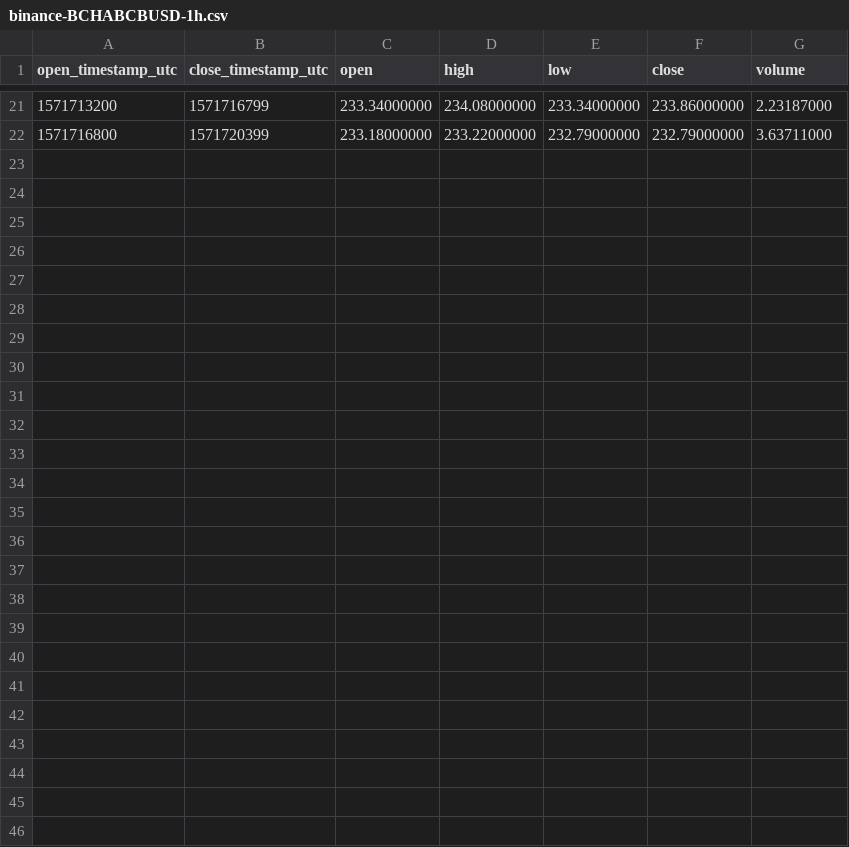
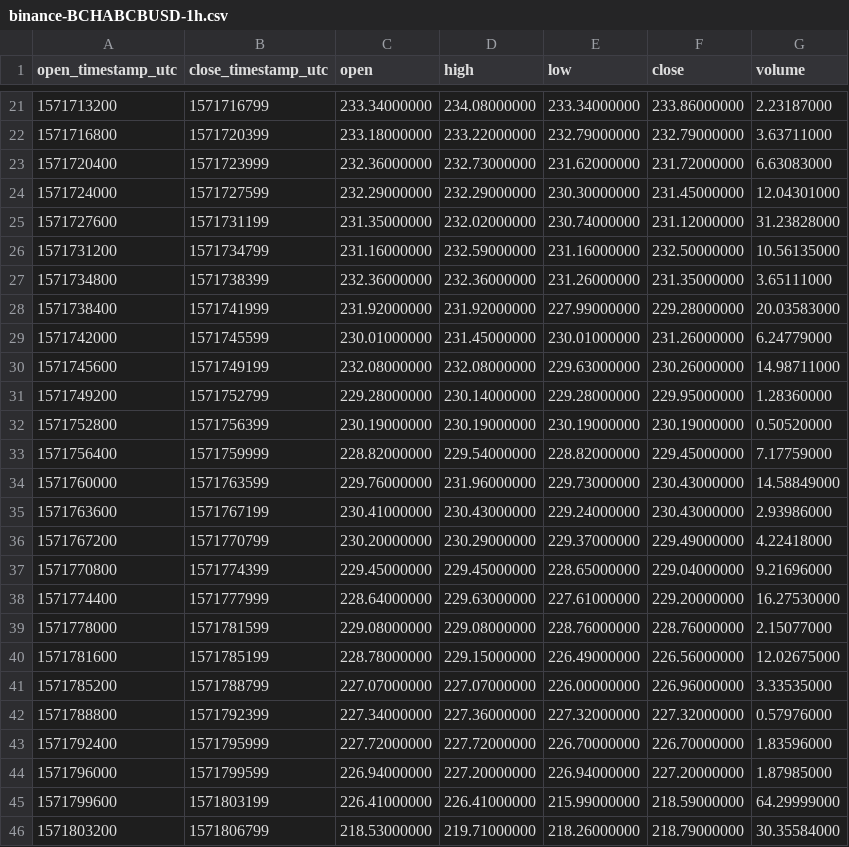
Before and after one commit to cryptobigbro/binance-BCHABCBUSD, a CSV file: binance-BCHABCBUSD-1h.csv, drawn as a sheet; only a part is shown, gaps mark what is left out.

Commit message:
Update OHLCV data.

```diff
--- a/binance-BCHABCBUSD-1h.csv
+++ b/binance-BCHABCBUSD-1h.csv
@@ -22 +22,25 @@ open_timestamp_utc,close_timestamp_utc,open,high,low,close,volume
 1571716800,1571720399,233.18000000,233.22000000,232.79000000,232.79000000,3.63711000
+1571720400,1571723999,232.36000000,232.73000000,231.62000000,231.72000000,6.63083000
+1571724000,1571727599,232.29000000,232.29000000,230.30000000,231.45000000,12.04301000
+1571727600,1571731199,231.35000000,232.02000000,230.74000000,231.12000000,31.23828000
+1571731200,1571734799,231.16000000,232.59000000,231.16000000,232.50000000,10.56135000
+1571734800,1571738399,232.36000000,232.36000000,231.26000000,231.35000000,3.65111000
+1571738400,1571741999,231.92000000,231.92000000,227.99000000,229.28000000,20.03583000
+1571742000,1571745599,230.01000000,231.45000000,230.01000000,231.26000000,6.24779000
+1571745600,1571749199,232.08000000,232.08000000,229.63000000,230.26000000,14.98711000
+1571749200,1571752799,229.28000000,230.14000000,229.28000000,229.95000000,1.28360000
+1571752800,1571756399,230.19000000,230.19000000,230.19000000,230.19000000,0.50520000
+1571756400,1571759999,228.82000000,229.54000000,228.82000000,229.45000000,7.17759000
+1571760000,1571763599,229.76000000,231.96000000,229.73000000,230.43000000,14.58849000
+1571763600,1571767199,230.41000000,230.43000000,229.24000000,230.43000000,2.93986000
+1571767200,1571770799,230.20000000,230.29000000,229.37000000,229.49000000,4.22418000
+1571770800,1571774399,229.45000000,229.45000000,228.65000000,229.04000000,9.21696000
+1571774400,1571777999,228.64000000,229.63000000,227.61000000,229.20000000,16.27530000
+1571778000,1571781599,229.08000000,229.08000000,228.76000000,228.76000000,2.15077000
+1571781600,1571785199,228.78000000,229.15000000,226.49000000,226.56000000,12.02675000
+1571785200,1571788799,227.07000000,227.07000000,226.00000000,226.96000000,3.33535000
+1571788800,1571792399,227.34000000,227.36000000,227.32000000,227.32000000,0.57976000
+1571792400,1571795999,227.72000000,227.72000000,226.70000000,226.70000000,1.83596000
+1571796000,1571799599,226.94000000,227.20000000,226.94000000,227.20000000,1.87985000
+1571799600,1571803199,226.41000000,226.41000000,215.99000000,218.59000000,64.29999000
+1571803200,1571806799,218.53000000,219.71000000,218.26000000,218.79000000,30.35584000
```
Also changed, not shown: 2 other files.
